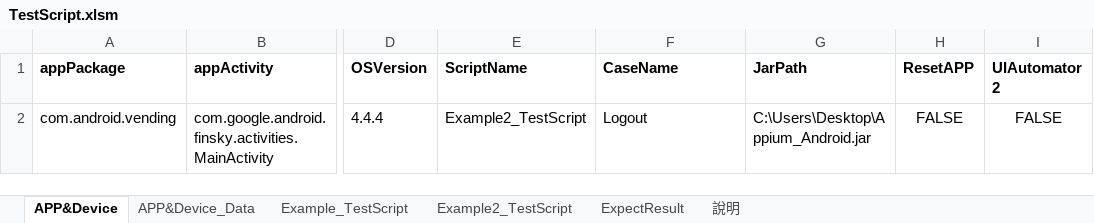
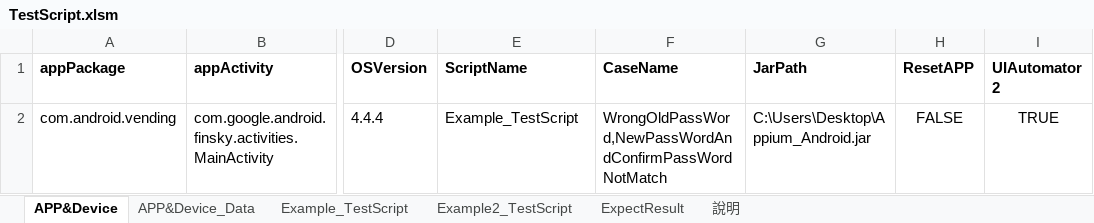
Before and after one commit to Gilleschen/Appium_Auto_Testing, an Excel workbook: TestScript.xlsm, sheet APP&Device, drawn as a sheet; only a part is shown, gaps mark what is left out; values as stored, in another font and other column widths than the file's, no borders; charts and pictures not drawn; the diff names each change by its address in the sheet, - before the commit and + after, or states it on an @@ line.

Commit message:
update

```diff
--- a/TestScript.xlsm (sheet APP&Device)
+++ b/TestScript.xlsm (sheet APP&Device)
-E2 (ScriptName): Example2_TestScript
+E2 (ScriptName): Example_TestScript
-F2 (CaseName): Logout
+F2 (CaseName): WrongOldPassWord,NewPassWordAndConfirmPassWordNotMatch
-I2 (UIAutomator 2): FALSE
+I2 (UIAutomator 2): TRUE
```
Also changed, not shown: charts or pictures.
